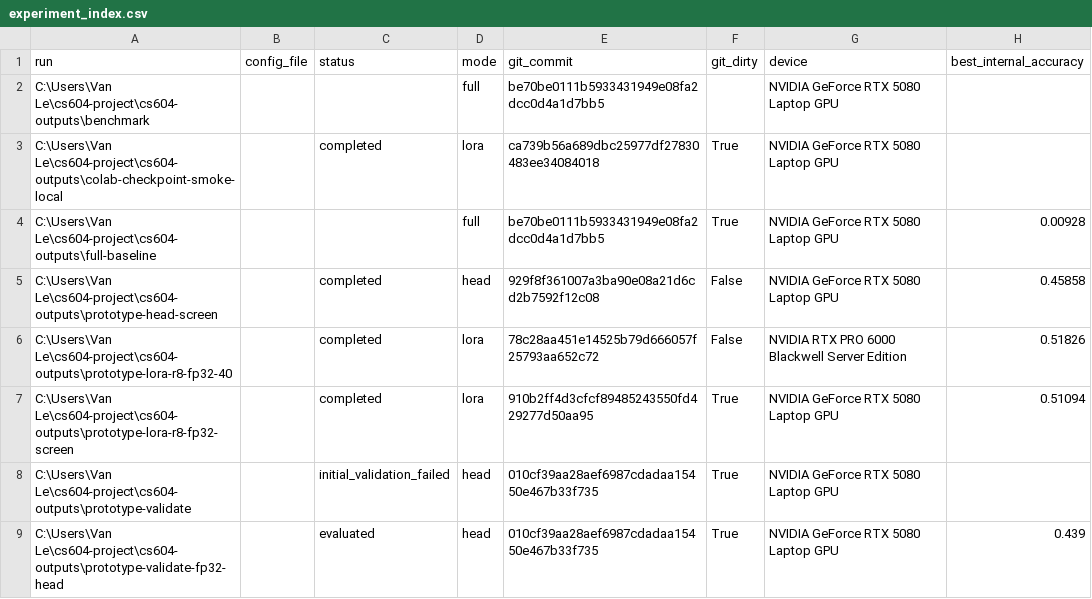
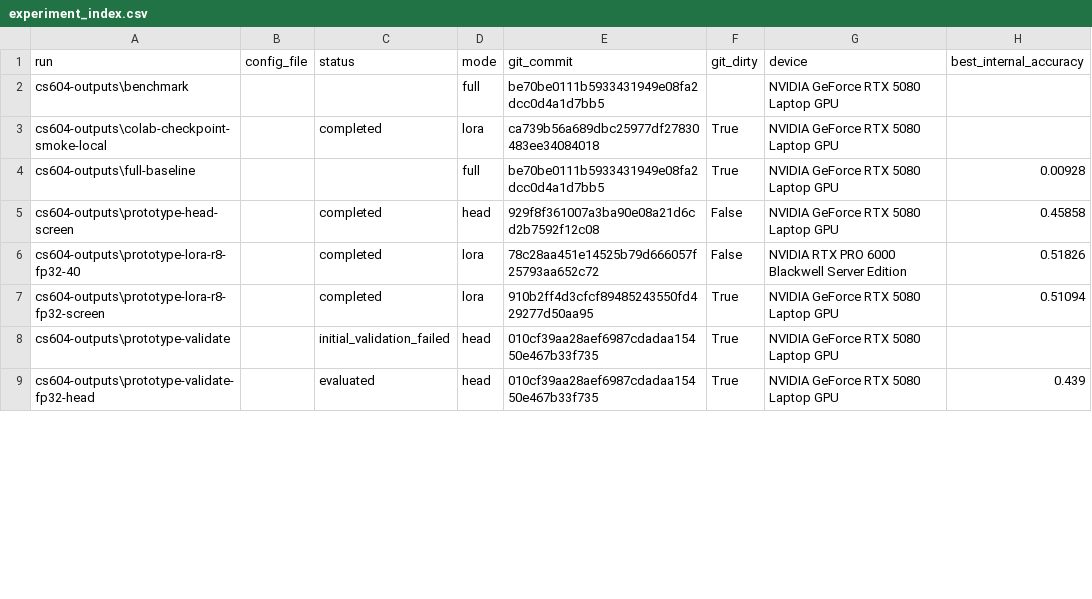
Before and after one commit to keaidewoq/cs604-project, a CSV file: report/experiment_index.csv, drawn as a sheet; only a part is shown; the diff covers the shown part only; the diff names each change by its address in the sheet, - before the commit and + after, or states it on an @@ line.

```diff
--- a/report/experiment_index.csv
+++ b/report/experiment_index.csv
-A2 (run): C:\Users\Van Le\cs604-project\cs604-outputs\benchmark
+A2 (run): cs604-outputs\benchmark
-A3 (run): C:\Users\Van Le\cs604-project\cs604-outputs\colab-checkpoint-smoke-local
+A3 (run): cs604-outputs\colab-checkpoint-smoke-local
-A4 (run): C:\Users\Van Le\cs604-project\cs604-outputs\full-baseline
+A4 (run): cs604-outputs\full-baseline
-A5 (run): C:\Users\Van Le\cs604-project\cs604-outputs\prototype-head-screen
+A5 (run): cs604-outputs\prototype-head-screen
-A6 (run): C:\Users\Van Le\cs604-project\cs604-outputs\prototype-lora-r8-fp32-40
+A6 (run): cs604-outputs\prototype-lora-r8-fp32-40
-A7 (run): C:\Users\Van Le\cs604-project\cs604-outputs\prototype-lora-r8-fp32-screen
+A7 (run): cs604-outputs\prototype-lora-r8-fp32-screen
-A8 (run): C:\Users\Van Le\cs604-project\cs604-outputs\prototype-validate
+A8 (run): cs604-outputs\prototype-validate
-A9 (run): C:\Users\Van Le\cs604-project\cs604-outputs\prototype-validate-fp32-head
+A9 (run): cs604-outputs\prototype-validate-fp32-head
```
Also changed, not shown: 8 edited cells elsewhere in this file, 9 other files.
